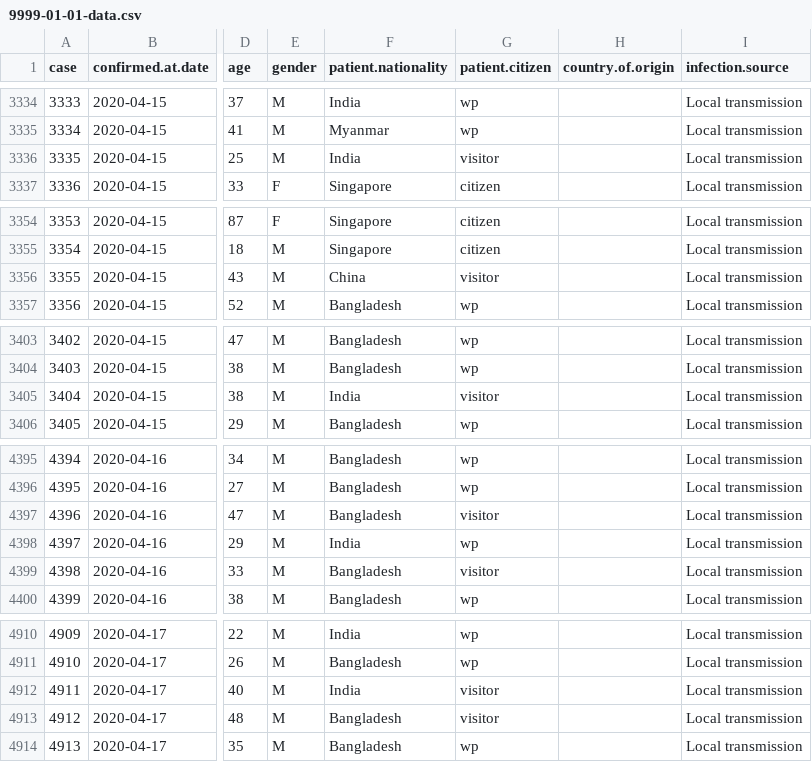
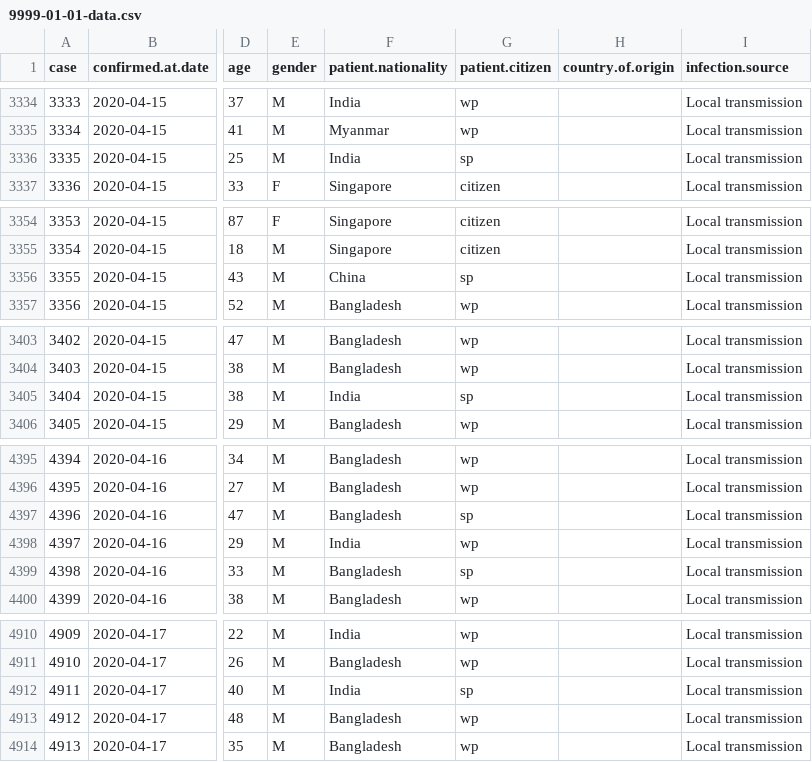
Before and after one commit to eunices/shiny-server, a CSV file: public-apps/covid19/9999-01-01-data.csv, drawn as a sheet; only a part is shown, gaps mark what is left out; the diff covers the shown part only; the diff names each change by its address in the sheet, - before the commit and + after, or states it on an @@ line.

Commit message:
[EJYS] Check visitor status for all

```diff
--- a/public-apps/covid19/9999-01-01-data.csv
+++ b/public-apps/covid19/9999-01-01-data.csv
-G3336 (patient.citizen): visitor
+G3336 (patient.citizen): sp
-G3356 (patient.citizen): visitor
+G3356 (patient.citizen): sp
-G3405 (patient.citizen): visitor
+G3405 (patient.citizen): sp
-G4397 (patient.citizen): visitor
+G4397 (patient.citizen): sp
-G4399 (patient.citizen): visitor
+G4399 (patient.citizen): sp
-G4912 (patient.citizen): visitor
+G4912 (patient.citizen): sp
-G4913 (patient.citizen): visitor
+G4913 (patient.citizen): wp
```
Also changed, not shown: 42 edited cells elsewhere in this file, 2 other files.
